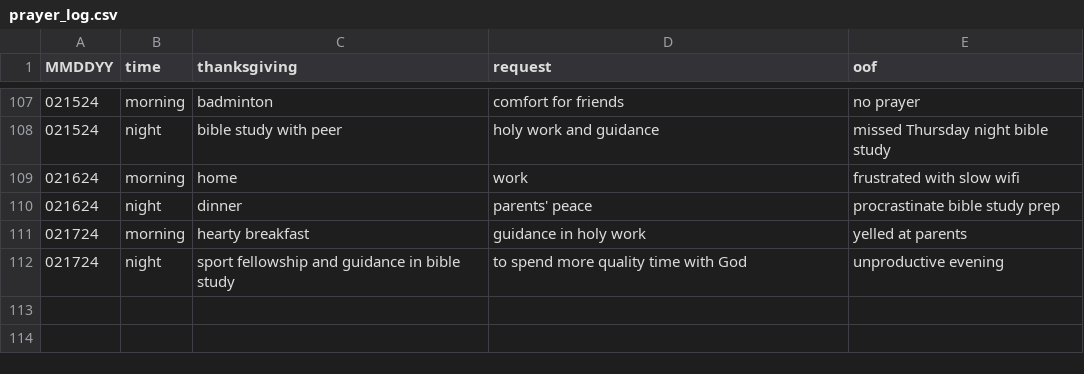
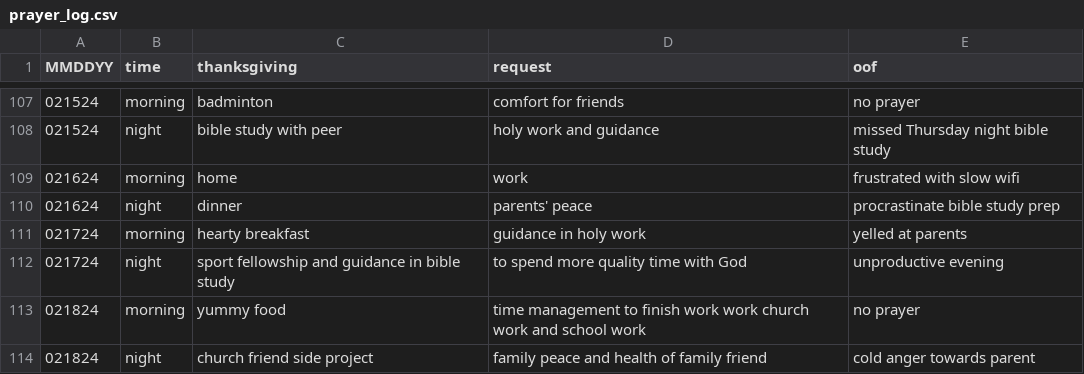
Before and after one commit to marko-polo-cheno/scribblingScribe, a CSV file: prayer_log.csv, drawn as a sheet; only a part is shown, gaps mark what is left out.

Commit message:
Update prayer_log.csv

```diff
--- a/prayer_log.csv
+++ b/prayer_log.csv
@@ -112 +112,3 @@ MMDDYY,time,thanksgiving,request,oof
 021724,night,sport fellowship and guidance in bible study,to spend more quality time with God,unproductive evening
+021824,morning,yummy food,time management to finish work work church work and school work,no prayer
+021824,night,church friend side project,family peace and health of family friend,cold anger towards parent
```
